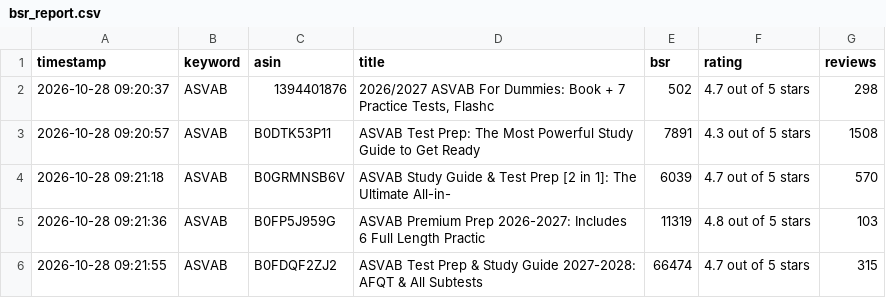
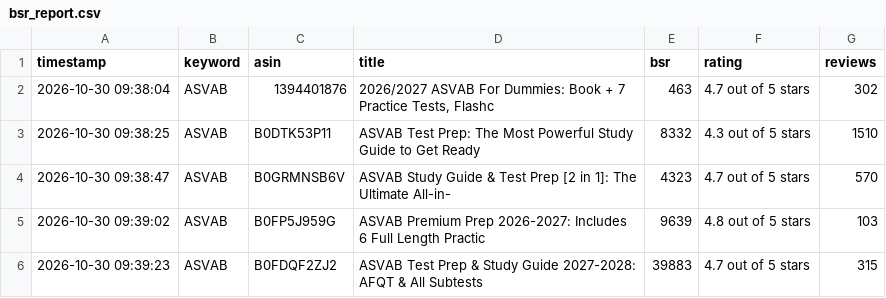
Before and after one commit to wangxf0892/kdp-market-intelligence, a CSV file: data/bsr_report.csv, drawn as a sheet.

Commit message:
Auto-update BSR & native stealth reviews [skip ci]

```diff
--- a/data/bsr_report.csv
+++ b/data/bsr_report.csv
@@ -1,6 +1,6 @@
 timestamp,keyword,asin,title,bsr,rating,reviews
-2026-10-28 09:20:37,ASVAB,1394401876,"2026/2027 ASVAB For Dummies: Book + 7 Practice Tests, Flashc",502,4.7 out of 5 stars,298
-2026-10-28 09:20:57,ASVAB,B0DTK53P11,ASVAB Test Prep: The Most Powerful Study Guide to Get Ready ,7891,4.3 out of 5 stars,1508
-2026-10-28 09:21:18,ASVAB,B0GRMNSB6V,ASVAB Study Guide & Test Prep [2 in 1]: The Ultimate All-in-,6039,4.7 out of 5 stars,570
-2026-10-28 09:21:36,ASVAB,B0FP5J959G,ASVAB Premium Prep 2026-2027: Includes 6 Full Length Practic,11319,4.8 out of 5 stars,103
-2026-10-28 09:21:55,ASVAB,B0FDQF2ZJ2,ASVAB Test Prep & Study Guide 2027-2028: AFQT & All Subtests,66474,4.7 out of 5 stars,315
+2026-10-30 09:38:04,ASVAB,1394401876,"2026/2027 ASVAB For Dummies: Book + 7 Practice Tests, Flashc",463,4.7 out of 5 stars,302
+2026-10-30 09:38:25,ASVAB,B0DTK53P11,ASVAB Test Prep: The Most Powerful Study Guide to Get Ready ,8332,4.3 out of 5 stars,1510
+2026-10-30 09:38:47,ASVAB,B0GRMNSB6V,ASVAB Study Guide & Test Prep [2 in 1]: The Ultimate All-in-,4323,4.7 out of 5 stars,570
+2026-10-30 09:39:02,ASVAB,B0FP5J959G,ASVAB Premium Prep 2026-2027: Includes 6 Full Length Practic,9639,4.8 out of 5 stars,103
+2026-10-30 09:39:23,ASVAB,B0FDQF2ZJ2,ASVAB Test Prep & Study Guide 2027-2028: AFQT & All Subtests,39883,4.7 out of 5 stars,315
```
Also changed, not shown: 1 other file.
